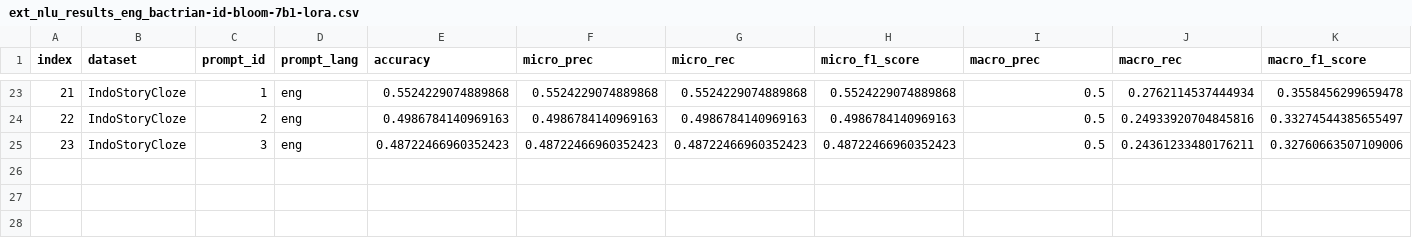
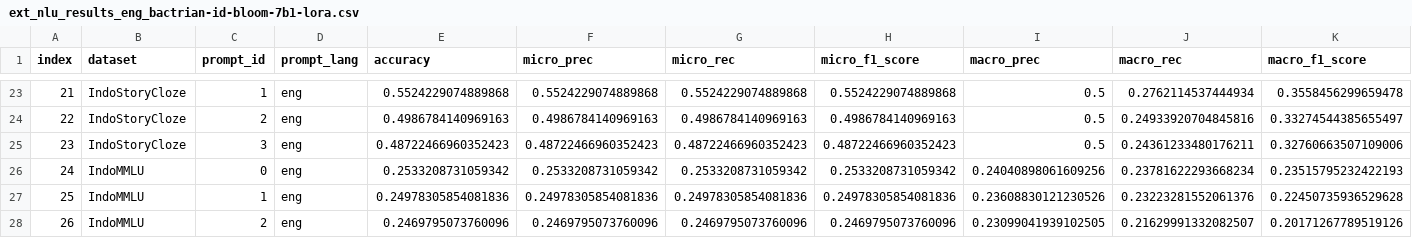
Before and after one commit to IndoNLP/cendol, a CSV file: evaluation/metrics_nlu_ext/ext_nlu_results_eng_bactrian-id-bloom-7b1-lora.csv, drawn as a sheet; only a part is shown, gaps mark what is left out; rows hold the shown columns only; the diff names each change by its address in the sheet, - before the commit and + after, or states it on an @@ line.

```diff
--- a/evaluation/metrics_nlu_ext/ext_nlu_results_eng_bactrian-id-bloom-7b1-lora.csv
+++ b/evaluation/metrics_nlu_ext/ext_nlu_results_eng_bactrian-id-bloom-7b1-lora.csv
+row 26: 24 | IndoMMLU | 0 | eng | 0.2533208731059342 | 0.2533208731059342 | 0.2533208731059342 | 0.2533208731059342 | 0.24040898061609256 | 0.23781622293668234 | 0.23515795232422193
+row 27: 25 | IndoMMLU | 1 | eng | 0.24978305854081836 | 0.24978305854081836 | 0.24978305854081836 | 0.24978305854081836 | 0.23608830121230526 | 0.23223281552061376 | 0.22450735936529628
+row 28: 26 | IndoMMLU | 2 | eng | 0.2469795073760096 | 0.2469795073760096 | 0.2469795073760096 | 0.2469795073760096 | 0.23099041939102505 | 0.21629991332082507 | 0.20171267789519126
```
Also changed, not shown: evaluation/metrics_nlu_ext/ext_nlu_results_eng_bactrian-x-bloom-7b1-lora.csv, evaluation/metrics_nlu_ext/ext_nlu_results_eng_bloomz-1b1.csv, 17 other files.
